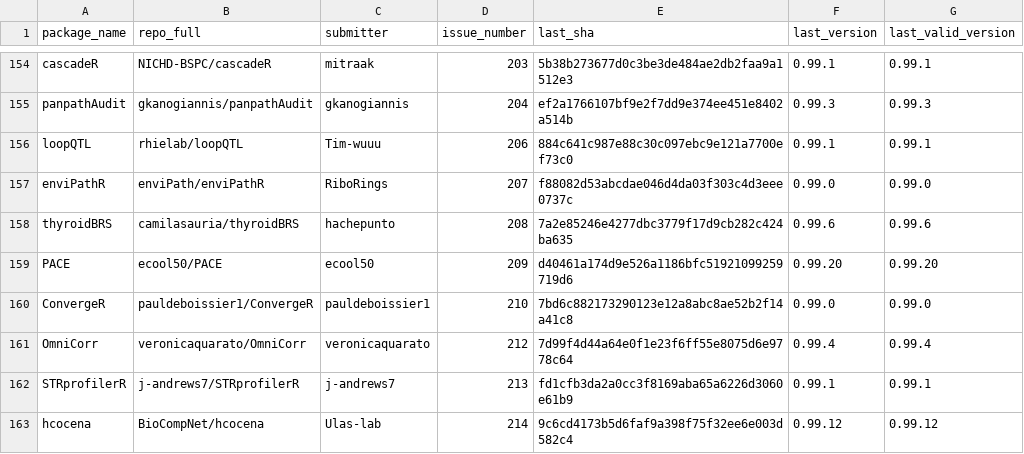
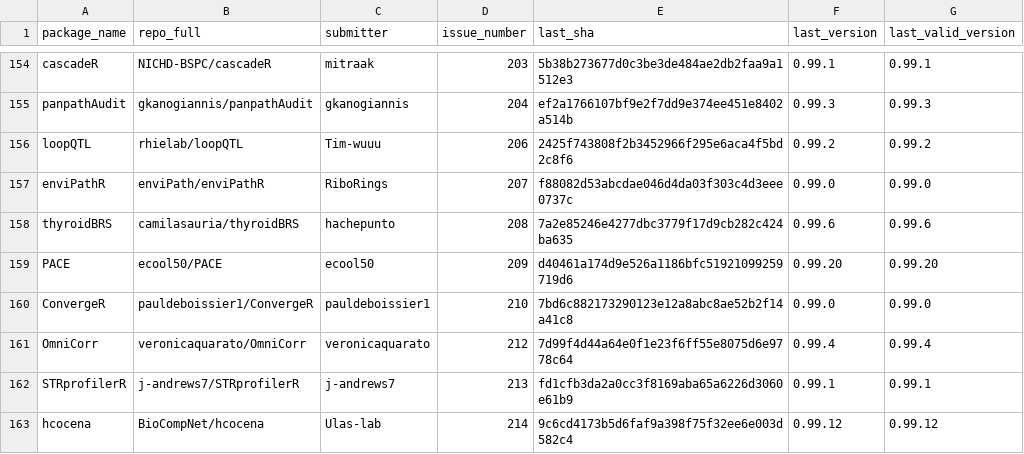
Before and after one commit to Bioconductor/BiocContributions, a CSV file: submissions/submitted_packages.csv, drawn as a sheet; only a part is shown, gaps mark what is left out.

Commit message:
Update build SHAs and versions

```diff
--- a/submissions/submitted_packages.csv
+++ b/submissions/submitted_packages.csv
@@ -155,3 +155,3 @@ cascadeR,NICHD-BSPC/cascadeR,mitraak,203,5b38b273677d0c3be3de484ae2db2faa9a1512e
 panpathAudit,gkanogiannis/panpathAudit,gkanogiannis,204,ef2a1766107bf9e2f7dd9e374ee451e8402a514b,0.99.3,0.99.3
-loopQTL,rhielab/loopQTL,Tim-wuuu,206,884c641c987e88c30c097ebc9e121a7700ef73c0,0.99.1,0.99.1
+loopQTL,rhielab/loopQTL,Tim-wuuu,206,2425f743808f2b3452966f295e6aca4f5bd2c8f6,0.99.2,0.99.2
 enviPathR,enviPath/enviPathR,RiboRings,207,f88082d53abcdae046d4da03f303c4d3eee0737c,0.99.0,0.99.0
```
